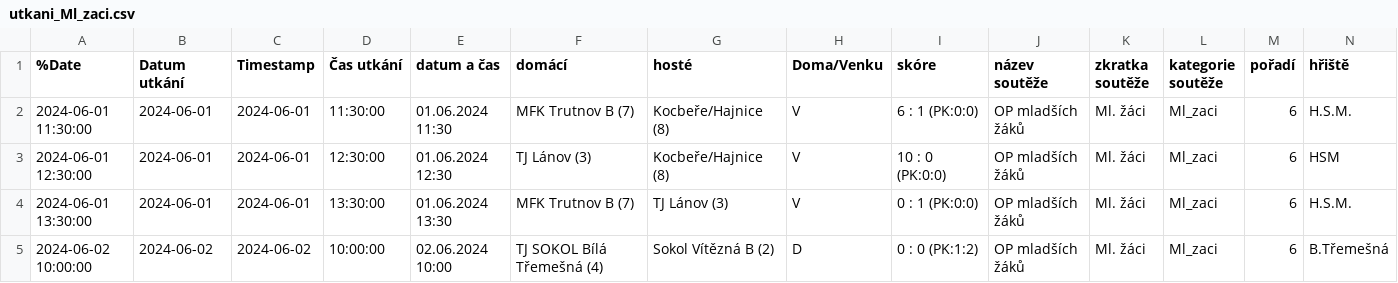
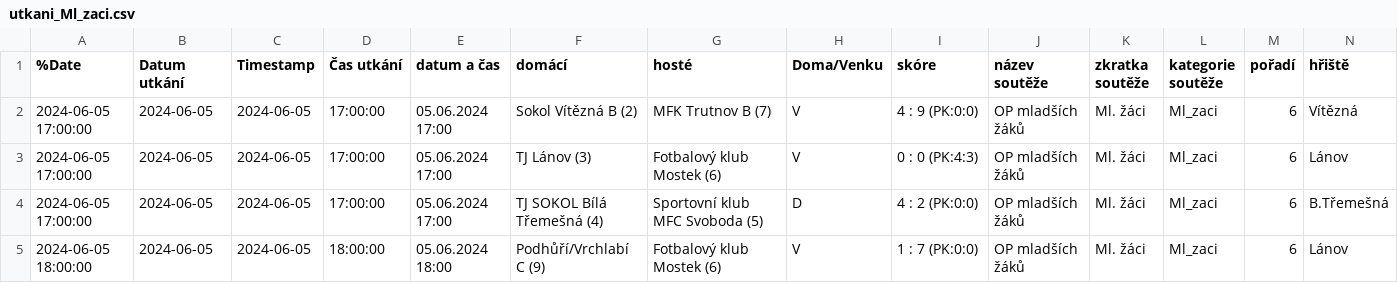
Before and after one commit to MustafaHadzi/bt_matches, a CSV file: utkani_Ml_zaci.csv, drawn as a sheet; only a part is shown; removed rows and columns are numbered as before the commit, all else as after; rows hold the shown columns only; the diff covers the shown part only; the diff names each change by its address in the sheet, - before the commit and + after, or states it on an @@ line.

Commit message:
Committing file utkani_Ml_zaci.csv

```diff
--- a/utkani_Ml_zaci.csv
+++ b/utkani_Ml_zaci.csv
-A2 (%Date): 2024-06-01 11:30:00
+A2 (%Date): 2024-06-05 17:00:00
-B2:B3 (Datum utkání): 2024-06-01
+B2:B3 (Datum utkání): 2024-06-05
-C2:C3 (Timestamp): 2024-06-01
+C2:C3 (Timestamp): 2024-06-05
-D2 (Čas utkání): 11:30:00
+D2 (Čas utkání): 17:00:00
-E2 (datum a čas): 01.06.2024 11:30
+E2 (datum a čas): 05.06.2024 17:00
-F2 (domácí): MFK Trutnov B (7)
+F2 (domácí): Sokol Vítězná B (2)
-G2 (hosté): Kocbeře/Hajnice (8)
+G2 (hosté): MFK Trutnov B (7)
-I2 (skóre): 6 : 1 (PK:0:0)
+I2 (skóre): 4 : 9 (PK:0:0)
-N2 (hřiště): H.S.M.
+N2 (hřiště): Vítězná
-A3 (%Date): 2024-06-01 12:30:00
+A3 (%Date): 2024-06-05 17:00:00
-D3 (Čas utkání): 12:30:00
+D3 (Čas utkání): 17:00:00
-E3 (datum a čas): 01.06.2024 12:30
+E3 (datum a čas): 05.06.2024 17:00
-G3 (hosté): Kocbeře/Hajnice (8)
+G3 (hosté): Fotbalový klub Mostek (6)
-I3 (skóre): 10 : 0 (PK:0:0)
+I3 (skóre): 0 : 0 (PK:4:3)
-N3 (hřiště): HSM
+N3 (hřiště): Lánov
-row 4: 2024-06-01 13:30:00 | 2024-06-01 | 2024-06-01 | 13:30:00 | 01.06.2024 13:30 | MFK Trutnov B (7) | TJ Lánov (3) | V | 0 : 1 (PK:0:0) | OP mladších žáků | Ml. žáci | Ml_zaci | 6 | H.S.M.
-A4 (%Date): 2024-06-02 10:00:00
+A4 (%Date): 2024-06-05 17:00:00
-B4 (Datum utkání): 2024-06-02
+B4 (Datum utkání): 2024-06-05
-C4 (Timestamp): 2024-06-02
+C4 (Timestamp): 2024-06-05
-D4 (Čas utkání): 10:00:00
+D4 (Čas utkání): 17:00:00
-E4 (datum a čas): 02.06.2024 10:00
+E4 (datum a čas): 05.06.2024 17:00
-G4 (hosté): Sokol Vítězná B (2)
+G4 (hosté): Sportovní klub MFC Svoboda (5)
-I4 (skóre): 0 : 0 (PK:1:2)
+I4 (skóre): 4 : 2 (PK:0:0)
+row 5: 2024-06-05 18:00:00 | 2024-06-05 | 2024-06-05 | 18:00:00 | 05.06.2024 18:00 | Podhůří/Vrchlabí C (9) | Fotbalový klub Mostek (6) | V | 1 : 7 (PK:0:0) | OP mladších žáků | Ml. žáci | Ml_zaci | 6 | Lánov
```
Also changed, not shown: 42 edited cells elsewhere in this file.
